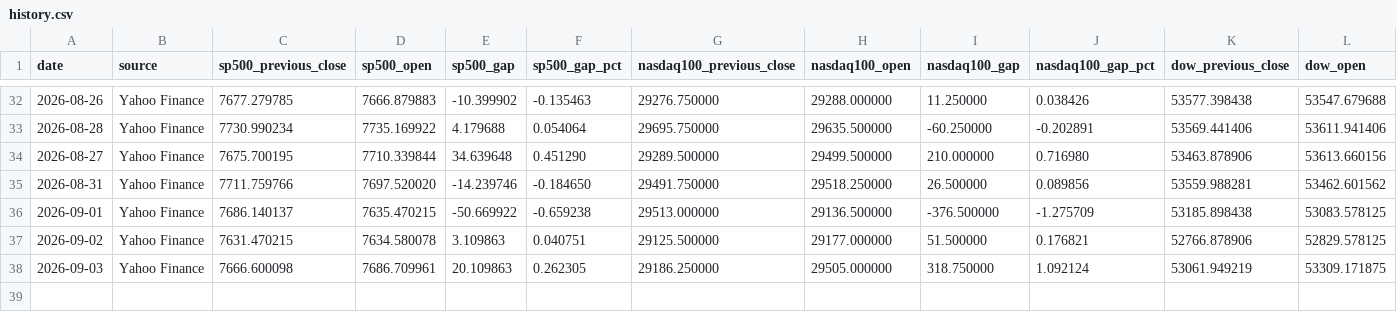
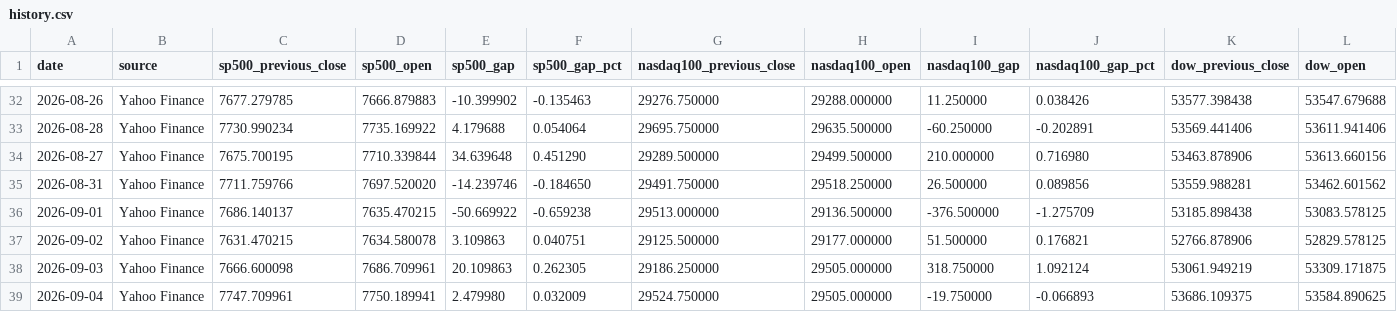
Before and after one commit to PeidongGao/Daily_Market_Tracker, a CSV file: data/history.csv, drawn as a sheet; only a part is shown, gaps mark what is left out; rows hold the shown columns only; the diff names each change by its address in the sheet, - before the commit and + after, or states it on an @@ line.

```diff
--- a/data/history.csv
+++ b/data/history.csv
+row 39: 2026-09-04 | Yahoo Finance | 7747.709961 | 7750.189941 | 2.479980 | 0.032009 | 29524.750000 | 29505.000000 | -19.750000 | -0.066893 | 53686.109375 | 53584.890625
```
Also changed, not shown: 1 other file.
